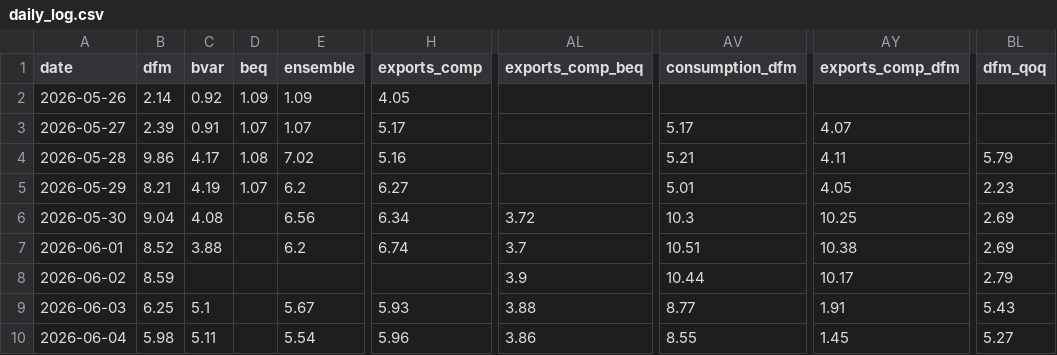
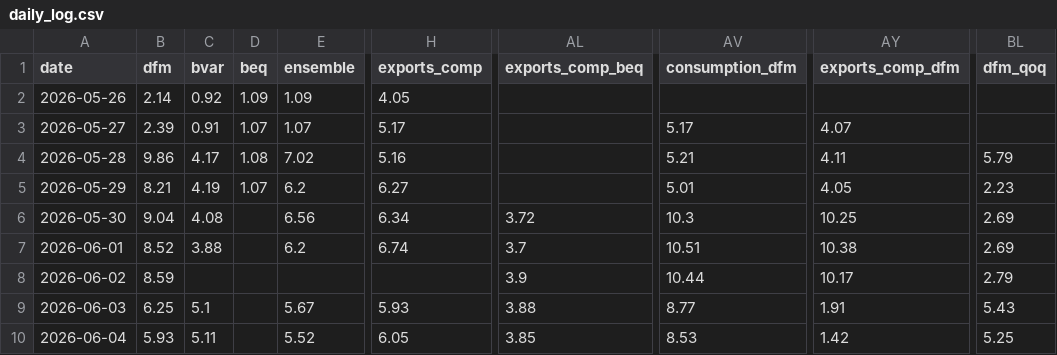
Before and after one commit to pengkodammaya/BM-ECB, a CSV file: docs/daily_log.csv, drawn as a sheet; only a part is shown, gaps mark what is left out; the diff names each change by its address in the sheet, - before the commit and + after, or states it on an @@ line.

```diff
--- a/docs/daily_log.csv
+++ b/docs/daily_log.csv
-B10 (dfm): 5.98
+B10 (dfm): 5.93
-E10 (ensemble): 5.54
+E10 (ensemble): 5.52
-H10 (exports_comp): 5.96
+H10 (exports_comp): 6.05
-AL10 (exports_comp_beq): 3.86
+AL10 (exports_comp_beq): 3.85
-AV10 (consumption_dfm): 8.55
+AV10 (consumption_dfm): 8.53
-AY10 (exports_comp_dfm): 1.45
+AY10 (exports_comp_dfm): 1.42
-BL10 (dfm_qoq): 5.27
+BL10 (dfm_qoq): 5.25
```
Also changed, not shown: 3 other files.
